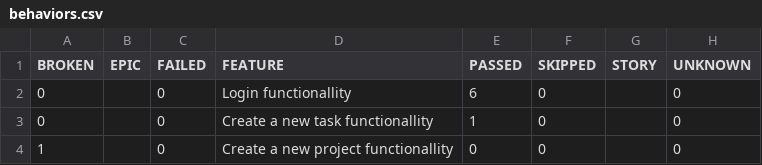
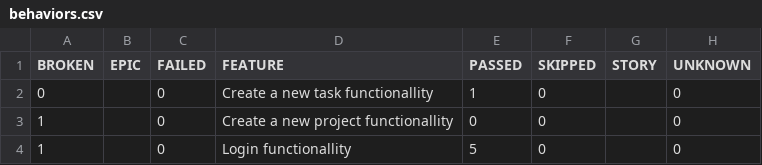
Before and after one commit to sabinaceb/todoist-testing, a CSV file: 68/data/behaviors.csv, drawn as a sheet; removed rows and columns are numbered as before the commit, all else as after; the diff names each change by its address in the sheet, - before the commit and + after, or states it on an @@ line.

```diff
--- a/68/data/behaviors.csv
+++ b/68/data/behaviors.csv
-row 2: 0 |  | 0 | Login functionallity | 6 | 0 |  | 0
+row 4: 1 |  | 0 | Login functionallity | 5 | 0 |  | 0
```
Also changed, not shown: 68/data/suites.csv, 42 other files.
